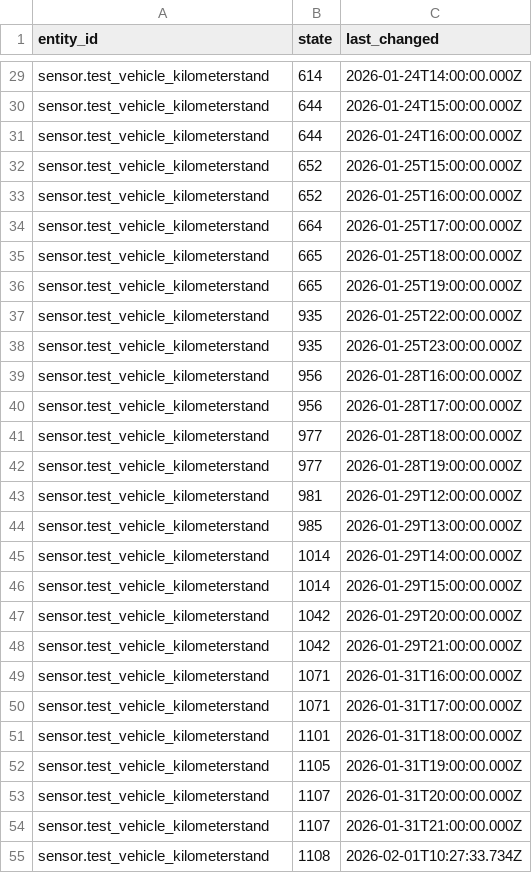
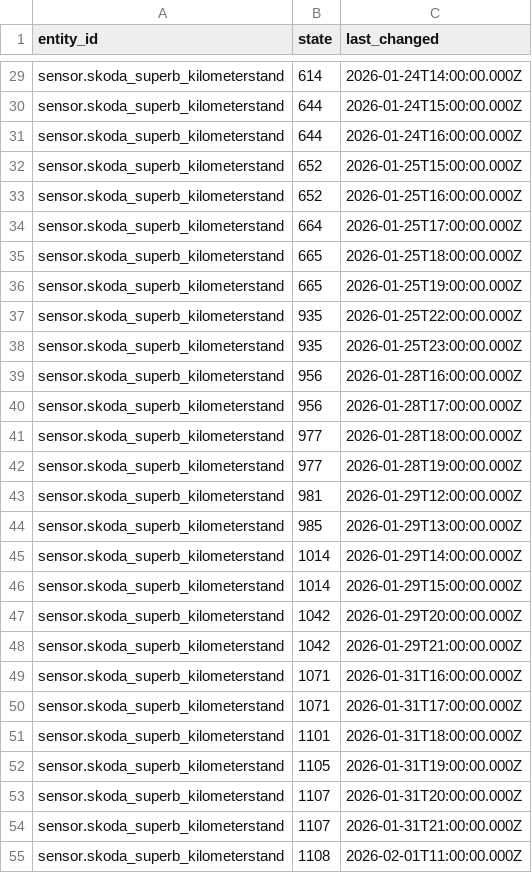
Before and after one commit to northpower25/HA-Fuel-Watcher-Car-Advanced-Manager-FWCAM, a CSV file: docs/test_datasets/Kilometerstand_history.csv, drawn as a sheet; only a part is shown, gaps mark what is left out; the diff covers the shown part only; the diff names each change by its address in the sheet, - before the commit and + after, or states it on an @@ line.

```diff
--- a/docs/test_datasets/Kilometerstand_history.csv
+++ b/docs/test_datasets/Kilometerstand_history.csv
-A29:A55 (entity_id): sensor.test_vehicle_kilometerstand
+A29:A55 (entity_id): sensor.skoda_superb_kilometerstand
-C55 (last_changed): 2026-02-01T10:27:33.734Z
+C55 (last_changed): 2026-02-01T11:00:00.000Z
```
Also changed, not shown: 23 added rows, 9 removed rows and 68 edited cells elsewhere in this file.
